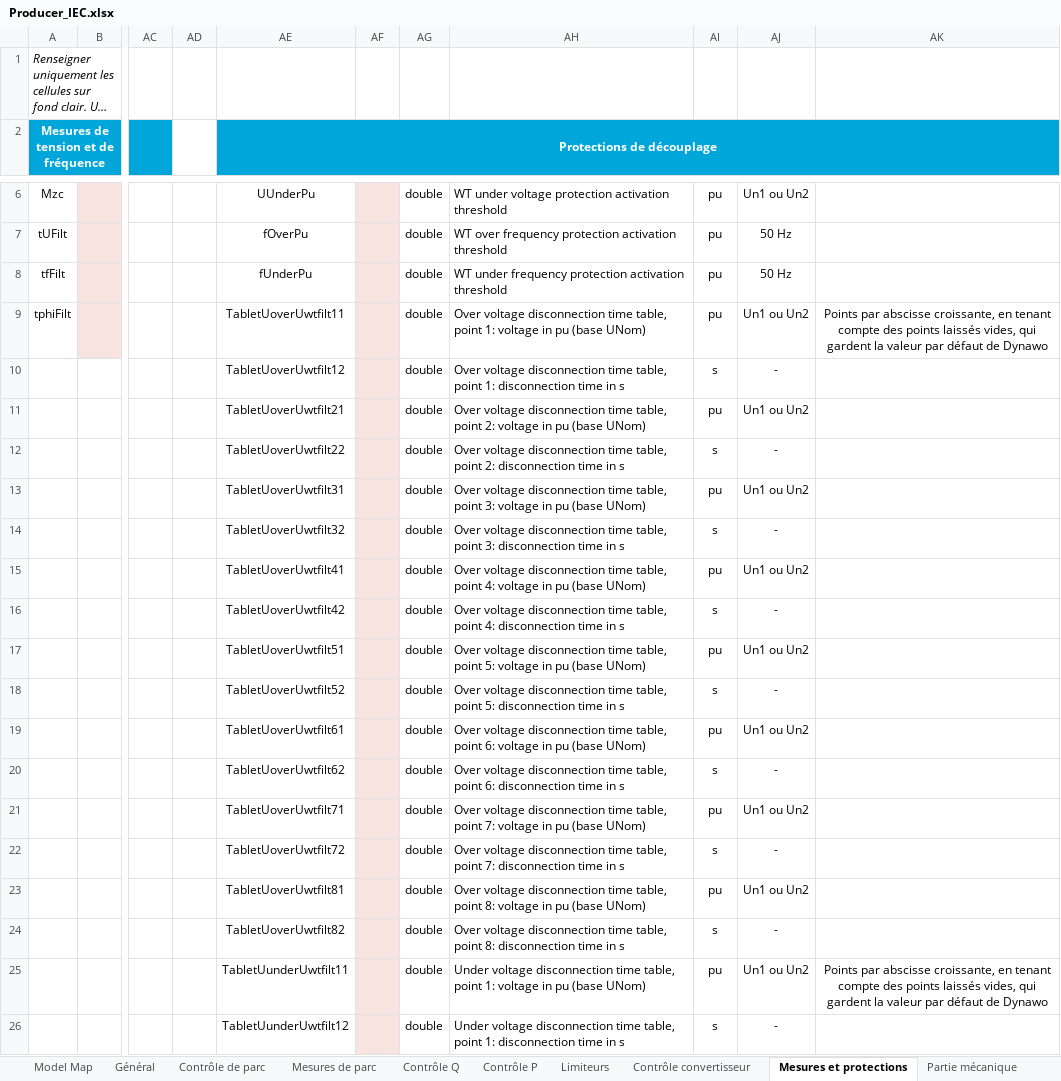
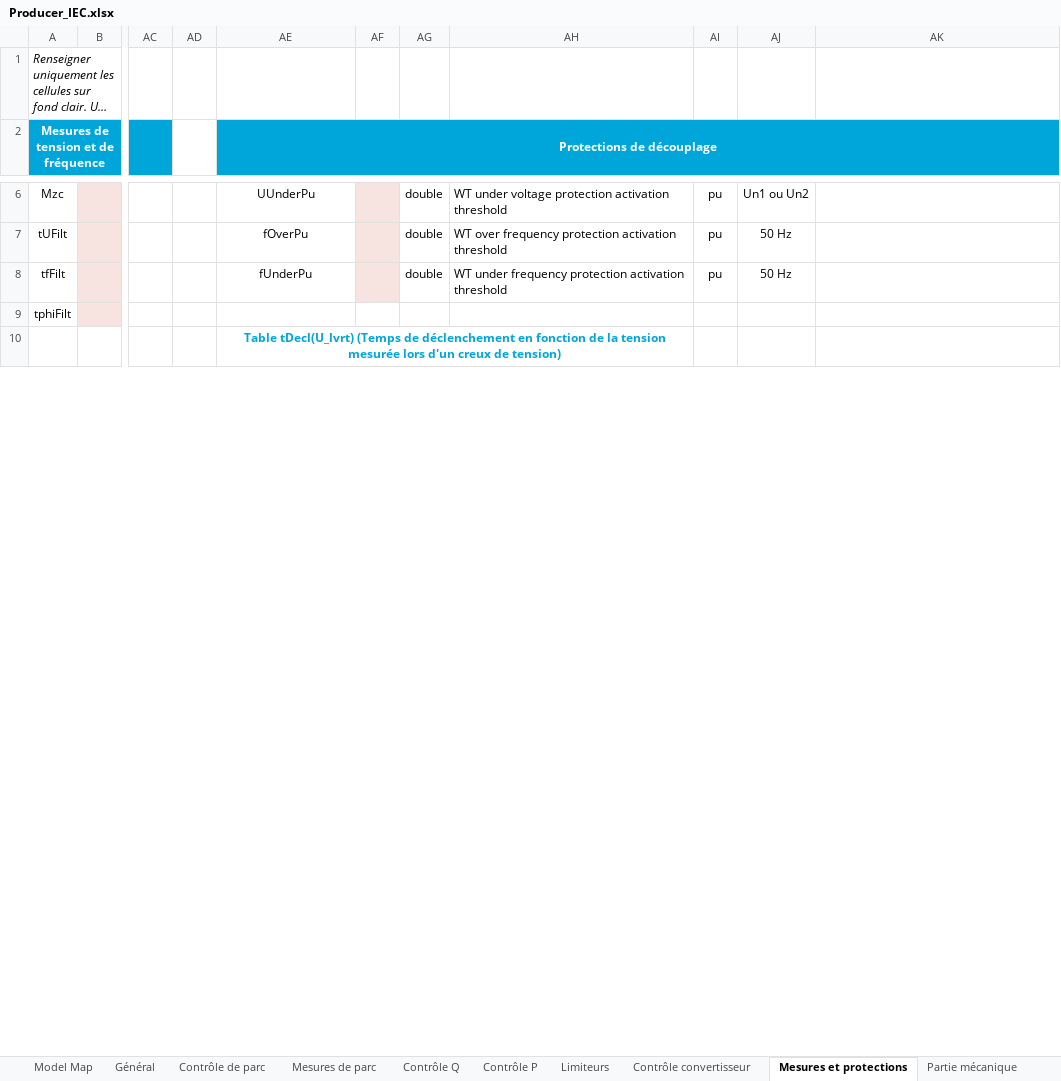
Before and after one commit to dynawo/dyn-grid-compliance-verification, an Excel workbook: workbooks/Producer_IEC.xlsx, sheet Mesures et protections, drawn as a sheet; only a part is shown, gaps mark what is left out; long unchanged cells end in …; values as stored, in another font and other column widths than the file's, no borders; removed rows and columns are numbered as before the commit, all else as after; rows hold the shown columns only; the diff covers the shown part only; the diff names each change by its address in the sheet, - before the commit and + after, or states it on an @@ line.

Commit message:
feat(excel): read the tables of the IEC template

```diff
--- a/workbooks/Producer_IEC.xlsx (sheet Mesures et protections)
+++ b/workbooks/Producer_IEC.xlsx (sheet Mesures et protections)
-AE9 (Protections de découplage): TabletUoverUwtfilt11
+AE9 (Protections de découplage): (empty)
-AF9:AF10 fill: #F7E4E0
+AF9:AF10 fill: none
-AG9:AG10: double
+AG9:AG10: (empty)
-AH9: Over voltage disconnection time table, point 1: voltage in pu (base UNom)
+AH9: (empty)
-AI9: pu
+AI9: (empty)
-AJ9: Un1 ou Un2
+AJ9: (empty)
-AK9: Points par abscisse croissante, en tenant compte des points laissés vides, qui gardent la valeur par défaut de Dynawo
+AK9: (empty)
-AE10 (Protections de découplage): TabletUoverUwtfilt12
+AE10 (Protections de découplage): Table tDecl(U_lvrt) (Temps de déclenchement en fonction de la tension mesurée lors d'un creux de tension)
@@ AE10 bold: off → on, text colour: black → #00A6D9 @@
+AE10:AH10 merged
-AH10: Over voltage disconnection time table, point 1: disconnection time in s
+AH10: (empty)
-AI10: s
+AI10: (empty)
-AJ10: -
+AJ10: (empty)
-row 11:  |  |  |  | TabletUoverUwtfilt21 |  | double | Over voltage disconnection time table, point 2: voltage in pu (base UNom) | pu | Un1 ou Un2
-row 12:  |  |  |  | TabletUoverUwtfilt22 |  | double | Over voltage disconnection time table, point 2: disconnection time in s | s | -
-row 13:  |  |  |  | TabletUoverUwtfilt31 |  | double | Over voltage disconnection time table, point 3: voltage in pu (base UNom) | pu | Un1 ou Un2
-row 14:  |  |  |  | TabletUoverUwtfilt32 |  | double | Over voltage disconnection time table, point 3: disconnection time in s | s | -
-row 15:  |  |  |  | TabletUoverUwtfilt41 |  | double | Over voltage disconnection time table, point 4: voltage in pu (base UNom) | pu | Un1 ou Un2
-row 16:  |  |  |  | TabletUoverUwtfilt42 |  | double | Over voltage disconnection time table, point 4: disconnection time in s | s | -
-row 17:  |  |  |  | TabletUoverUwtfilt51 |  | double | Over voltage disconnection time table, point 5: voltage in pu (base UNom) | pu | Un1 ou Un2
-row 18:  |  |  |  | TabletUoverUwtfilt52 |  | double | Over voltage disconnection time table, point 5: disconnection time in s | s | -
-row 19:  |  |  |  | TabletUoverUwtfilt61 |  | double | Over voltage disconnection time table, point 6: voltage in pu (base UNom) | pu | Un1 ou Un2
-row 20:  |  |  |  | TabletUoverUwtfilt62 |  | double | Over voltage disconnection time table, point 6: disconnection time in s | s | -
-row 21:  |  |  |  | TabletUoverUwtfilt71 |  | double | Over voltage disconnection time table, point 7: voltage in pu (base UNom) | pu | Un1 ou Un2
-row 22:  |  |  |  | TabletUoverUwtfilt72 |  | double | Over voltage disconnection time table, point 7: disconnection time in s | s | -
-row 23:  |  |  |  | TabletUoverUwtfilt81 |  | double | Over voltage disconnection time table, point 8: voltage in pu (base UNom) | pu | Un1 ou Un2
-row 24:  |  |  |  | TabletUoverUwtfilt82 |  | double | Over voltage disconnection time table, point 8: disconnection time in s | s | -
-row 25:  |  |  |  | TabletUunderUwtfilt11 |  | double | Under voltage disconnection time table, point 1: voltage in pu (base UNom) | pu | Un1 ou Un2 | Points par abscisse croissante, en tenant compte des points laissés vides, qui gardent la valeur par défaut de Dynawo
-row 26:  |  |  |  | TabletUunderUwtfilt12 |  | double | Under voltage disconnection time table, point 1: disconnection time in s | s | -
```
Also changed, not shown: 36 added rows, 29 removed rows, 15 edited cells and cell formats elsewhere in this sheet, sheet Limiteurs, sheet Contrôle de parc, sheet Mesures de parc, sheet Infos générales ->, 9 other files.
